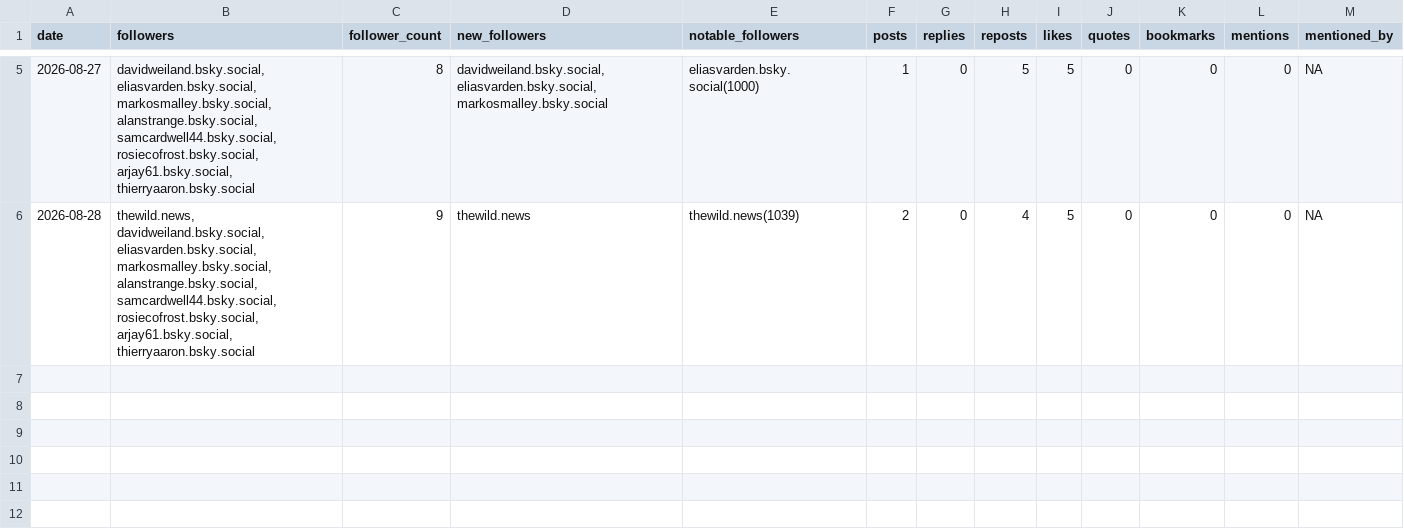
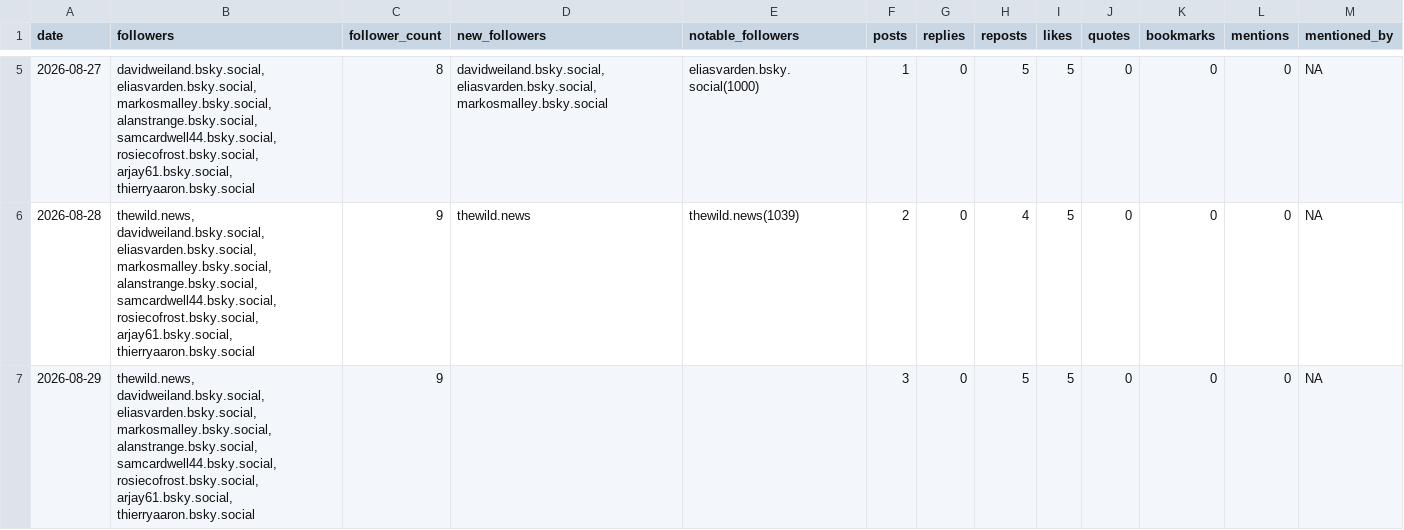
Before and after one commit to SamCardwell44/CNT-Bluesky-Tracker, a CSV file: bluesky_metrics.csv, drawn as a sheet; only a part is shown, gaps mark what is left out.

```diff
--- a/bluesky_metrics.csv
+++ b/bluesky_metrics.csv
@@ -6 +6,2 @@
 "2026-08-28","thewild.news, davidweiland.bsky.social, eliasvarden.bsky.social, markosmalley.bsky.social, alanstrange.bsky.social, samcardwell44.bsky.social, rosiecofrost.bsky.social, arjay61.bsky.social, thierryaaron.bsky.social",9,"thewild.news","thewild.news(1039)",2,0,4,5,0,0,0,NA
+"2026-08-29","thewild.news, davidweiland.bsky.social, eliasvarden.bsky.social, markosmalley.bsky.social, alanstrange.bsky.social, samcardwell44.bsky.social, rosiecofrost.bsky.social, arjay61.bsky.social, thierryaaron.bsky.social",9,"","",3,0,5,5,0,0,0,NA
```
